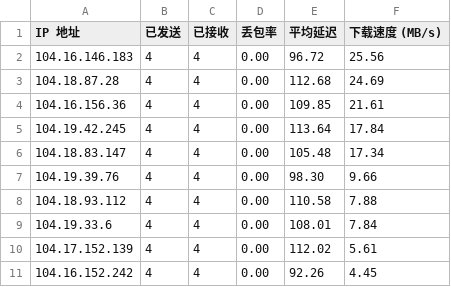
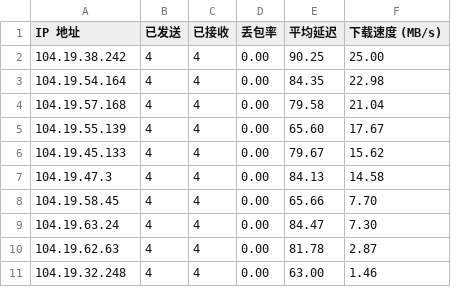
Before and after one commit to yuntinkn06/IPDB, a CSV file: BestCF/ipv4.csv, drawn as a sheet.

Commit message:
Update BestCF/ipv4.csv - 2026-03-25 20:03:02

```diff
--- a/BestCF/ipv4.csv
+++ b/BestCF/ipv4.csv
@@ -1,11 +1,11 @@
 IP 地址,已发送,已接收,丢包率,平均延迟,下载速度 (MB/s)
-104.16.146.183,4,4,0.00,96.72,25.56
-104.18.87.28,4,4,0.00,112.68,24.69
-104.16.156.36,4,4,0.00,109.85,21.61
-104.19.42.245,4,4,0.00,113.64,17.84
-104.18.83.147,4,4,0.00,105.48,17.34
-104.19.39.76,4,4,0.00,98.30,9.66
-104.18.93.112,4,4,0.00,110.58,7.88
-104.19.33.6,4,4,0.00,108.01,7.84
-104.17.152.139,4,4,0.00,112.02,5.61
-104.16.152.242,4,4,0.00,92.26,4.45
+104.19.38.242,4,4,0.00,90.25,25.00
+104.19.54.164,4,4,0.00,84.35,22.98
+104.19.57.168,4,4,0.00,79.58,21.04
+104.19.55.139,4,4,0.00,65.60,17.67
+104.19.45.133,4,4,0.00,79.67,15.62
+104.19.47.3,4,4,0.00,84.13,14.58
+104.19.58.45,4,4,0.00,65.66,7.70
+104.19.63.24,4,4,0.00,84.47,7.30
+104.19.62.63,4,4,0.00,81.78,2.87
+104.19.32.248,4,4,0.00,63.00,1.46
```
